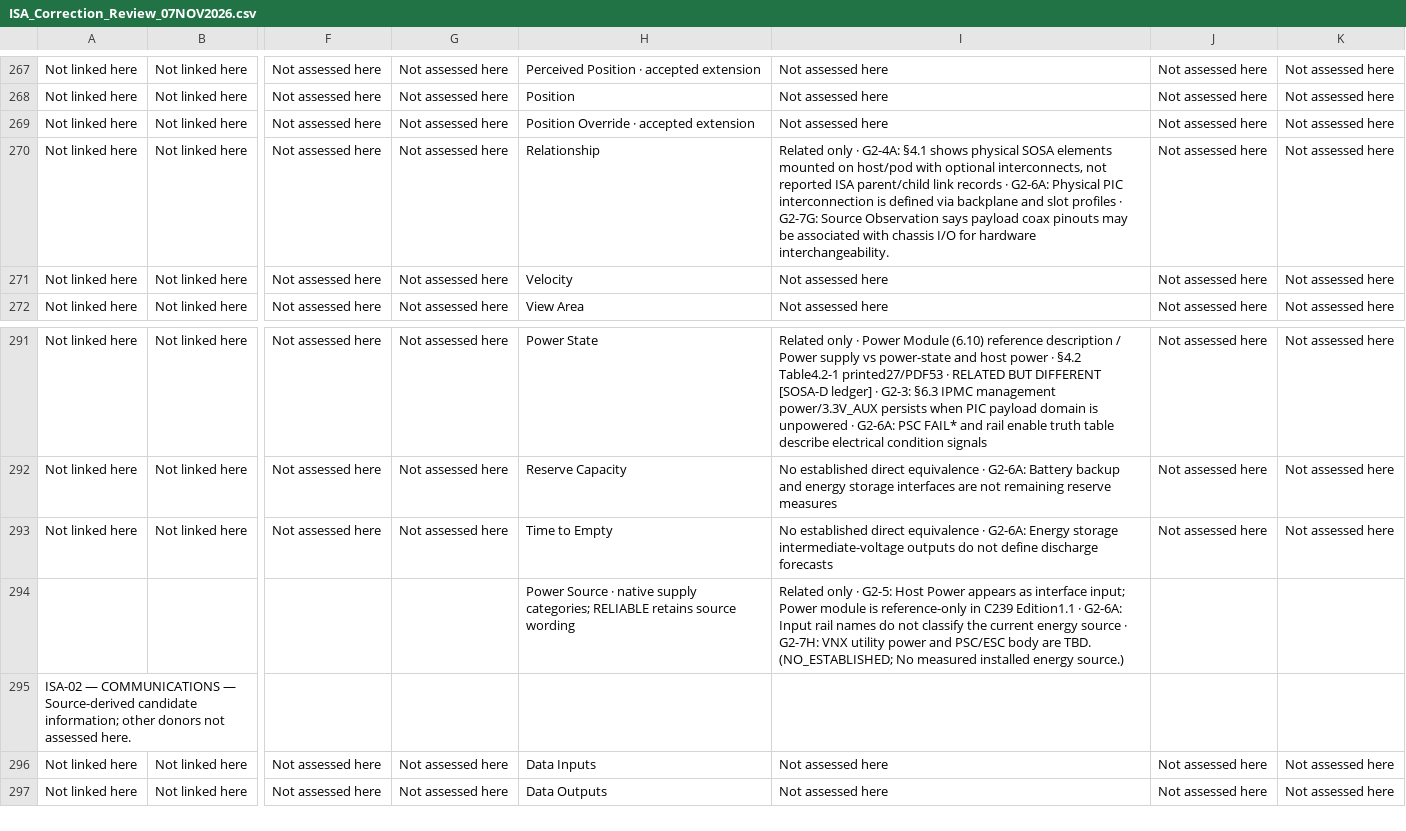
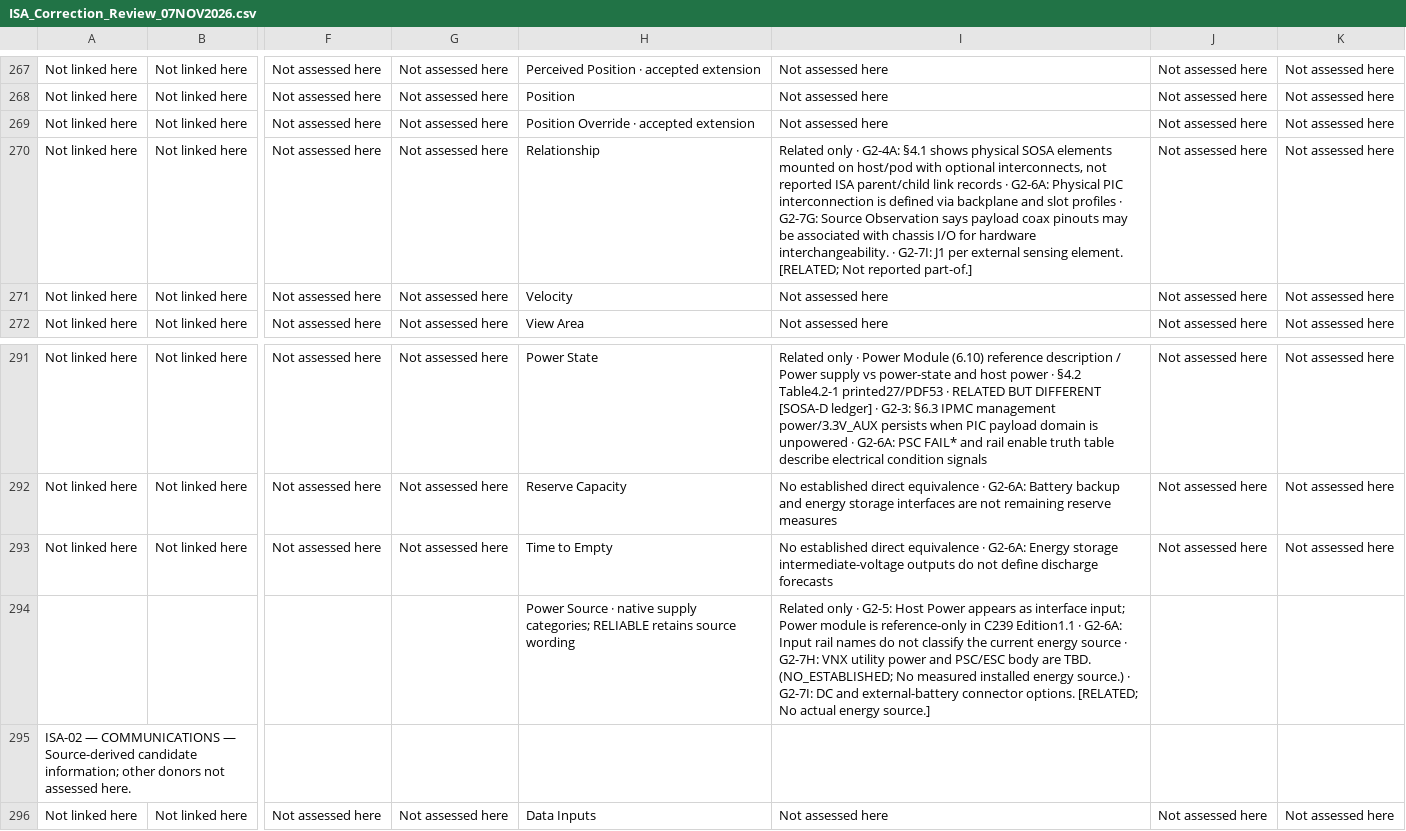
Before and after one commit to OS4CSAPI/glaux-client, a CSV file: Docs/Research/DIM_Profile_V2/Donor_DIM_Crosswalk/ISA_Correction_Review_07NOV2026.csv, drawn as a sheet; only a part is shown, gaps mark what is left out; the shorter side is filled out with more unchanged rows; the diff covers the shown part only; the diff names each change by its address in the sheet, - before the commit and + after, or states it on an @@ line.

Commit message:
research(dim-v2): integrate 25 original G2-7I J1 electrical source meanings into one master and four mirrors

```diff
--- a/Docs/Research/DIM_Profile_V2/Donor_DIM_Crosswalk/ISA_Correction_Review_07NOV2026.csv
+++ b/Docs/Research/DIM_Profile_V2/Donor_DIM_Crosswalk/ISA_Correction_Review_07NOV2026.csv
-I270: …hardware interchangeability.
+I270: …hardware interchangeability. · G2-7I: J1 per external sensing element. [RELATED; Not reported part-of.]
-I294: …energy source.)
+I294: …energy source.) · G2-7I: DC and external-battery connector options. [RELATED; No actual energy source.]
```
Also changed, not shown: 23 edited cells elsewhere in this file, Docs/Research/DIM_Profile_V2/Donor_DIM_Crosswalk/Master_Donor_Concept_to_DIM_Crosswalk.csv, 3 other files.
